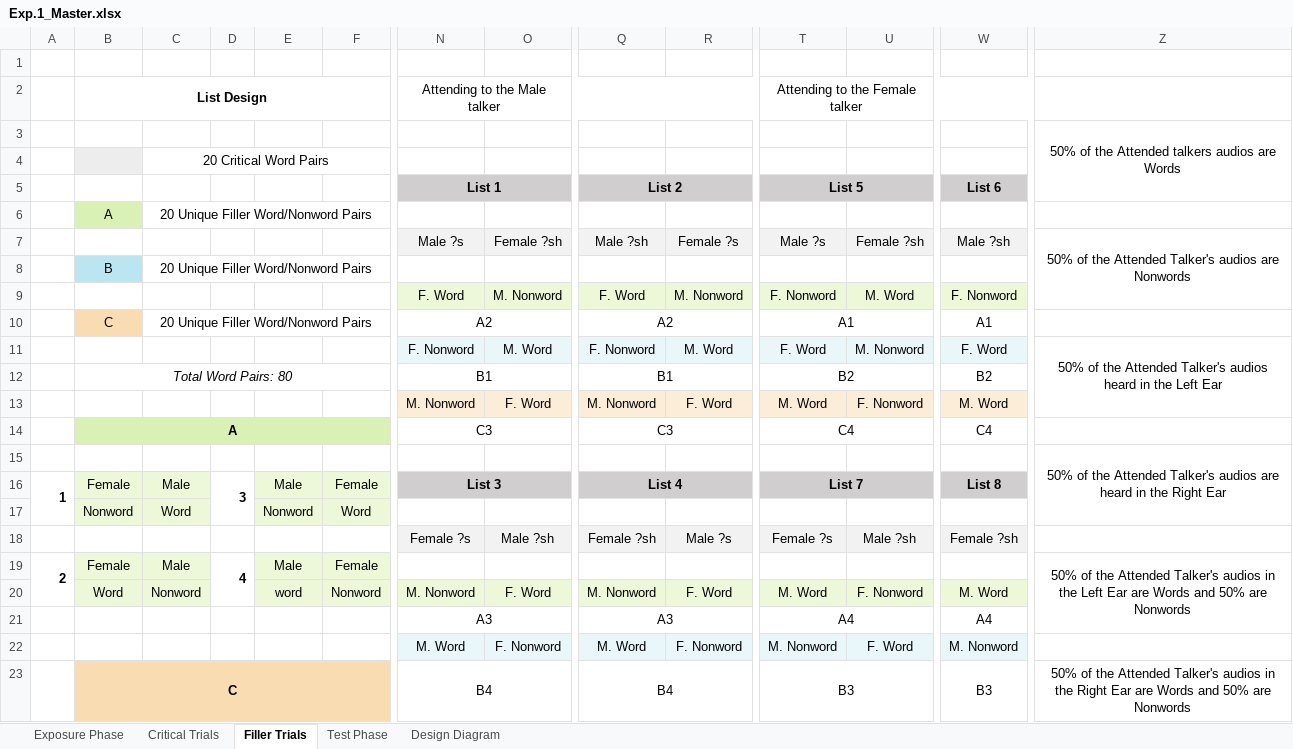
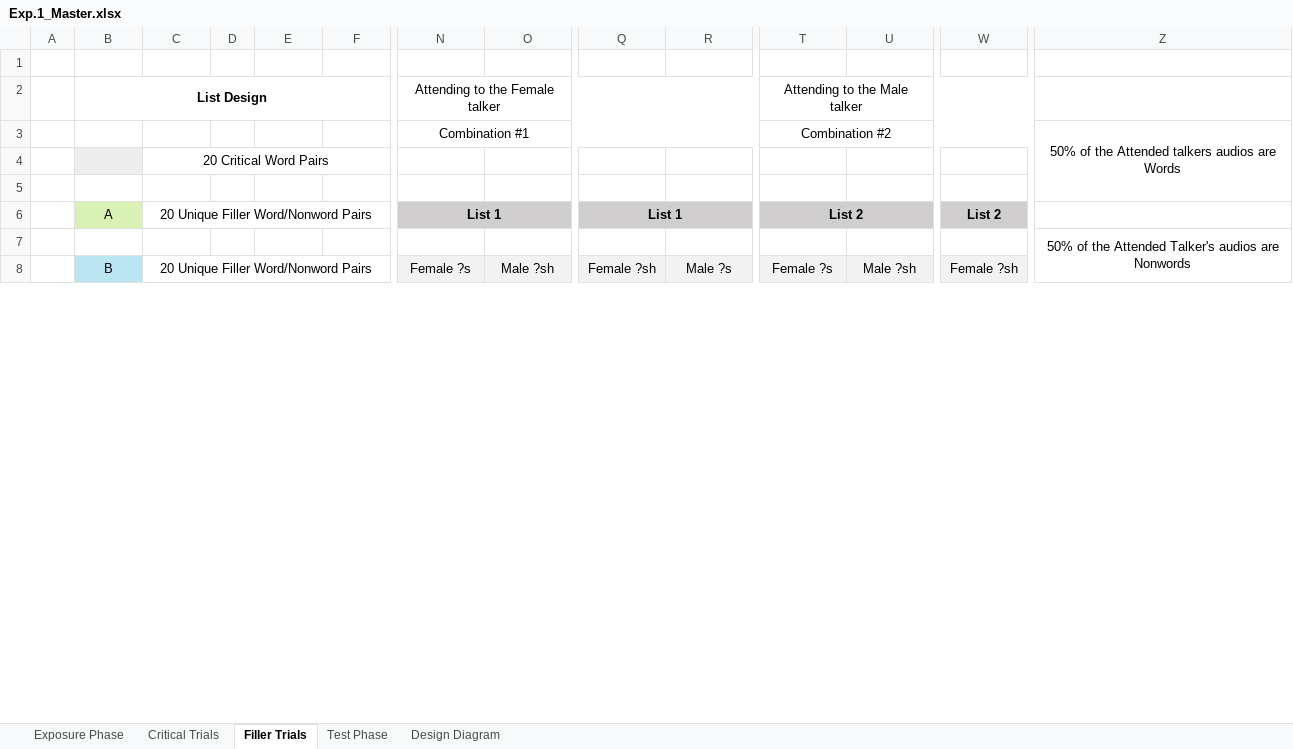
Before and after one commit to Magnolia-S/SI.SP, an Excel workbook: Writeups/Exp.1_Master.xlsx, sheet Filler Trials, drawn as a sheet; only a part is shown, gaps mark what is left out; values as stored, in another font and other column widths than the file's, no borders; charts and pictures not drawn; removed rows and columns are numbered as before the commit, all else as after; rows hold the shown columns only; the diff covers the shown part only; the diff names each change by its address in the sheet, - before the commit and + after, or states it on an @@ line.

```diff
--- a/Writeups/Exp.1_Master.xlsx (sheet Filler Trials)
+++ b/Writeups/Exp.1_Master.xlsx (sheet Filler Trials)
-N2: Attending to the Male talker
+N2: Attending to the Female talker
-T2: Attending to the Female talker
+T2: Attending to the Male talker
-N3: (empty)
+N3: Combination #1
+N3:R3 merged
-T3: (empty)
+T3: Combination #2
+T3:X3 merged
-row 5:  |  |  |  |  |  | List 1 |  | List 2 |  | List 5 |  | List 6
-row 6:  | A | 20 Unique Filler Word/Nonword Pairs
-row 7:  |  |  |  |  |  | Male ?s | Female ?sh | Male ?sh | Female ?s | Male ?s | Female ?sh | Male ?sh | 50% of the Attended Talker's audios are Nonwords
-row 8:  | B | 20 Unique Filler Word/Nonword Pairs
-row 9:  |  |  |  |  |  | F. Word | M. Nonword | F. Word | M. Nonword | F. Nonword | M. Word | F. Nonword
-row 10:  | C | 20 Unique Filler Word/Nonword Pairs |  |  |  | A2 |  | A2 |  | A1 |  | A1
-row 11:  |  |  |  |  |  | F. Nonword | M. Word | F. Nonword | M. Word | F. Word | M. Nonword | F. Word | 50% of the Attended Talker's audios heard in the Left Ear
-row 12:  | Total Word Pairs: 80 |  |  |  |  | B1 |  | B1 |  | B2 |  | B2
-row 13:  |  |  |  |  |  | M. Nonword | F. Word | M. Nonword | F. Word | M. Word | F. Nonword | M. Word
-row 14:  | A |  |  |  |  | C3 |  | C3 |  | C4 |  | C4
+row 5: (empty)
+row 6:  | A | 20 Unique Filler Word/Nonword Pairs |  |  |  | List 1 |  | List 1 |  | List 2 |  | List 2
-Z7: …audios are heard in the Right Ear
+Z7: …audios are Nonwords
-Z15:Z17 merged
+Z7:Z9 merged
-row 16: 1 | Female | Male | 3 | Male | Female | List 3 |  | List 4 |  | List 7 |  | List 8
-row 17:  | Nonword | Word |  | Nonword | Word
-B8: (empty)
+B8: B
-B8 fill: none
+B8 fill: #BBE5F1
-C8: (empty)
+C8: 20 Unique Filler Word/Nonword Pairs
+C8:F8 merged
-row 19: 2 | Female | Male | 4 | Male | Female |  |  |  |  |  |  |  | 50% of the Attended Talker's audios in the Left Ear are Words and 50% are Nonwords
-row 20:  | Word | Nonword |  | word | Nonword | M. Nonword | F. Word | M. Nonword | F. Word | M. Word | F. Nonword | M. Word
-row 21:  |  |  |  |  |  | A3 |  | A3 |  | A4 |  | A4
-row 22:  |  |  |  |  |  | M. Word | F. Nonword | M. Word | F. Nonword | M. Nonword | F. Word | M. Nonword
-row 23:  | C |  |  |  |  | B4 |  | B4 |  | B3 |  | B3 | 50% of the Attended Talker's audios in the Right Ear are Words and 50% are Nonwords
```
Also changed, not shown: 18 added rows, 3 removed rows, 6 edited cells and merged cells elsewhere in this sheet, sheet Critical Trials, 38 other files.
